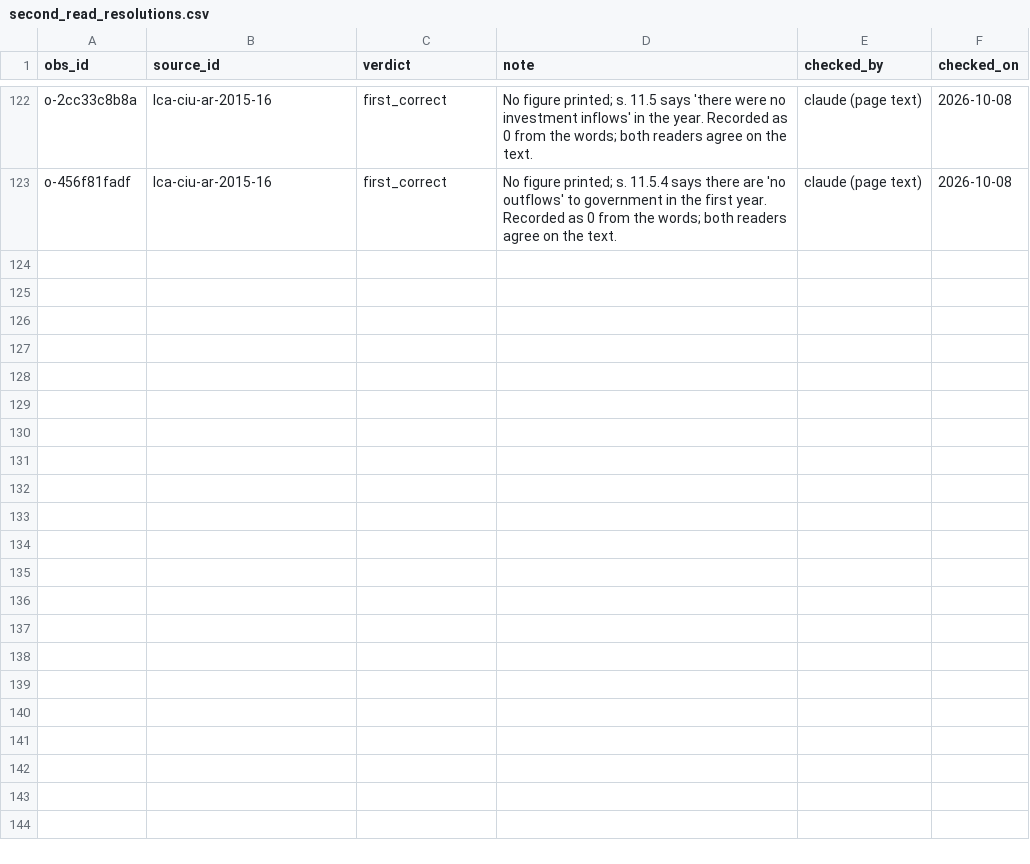
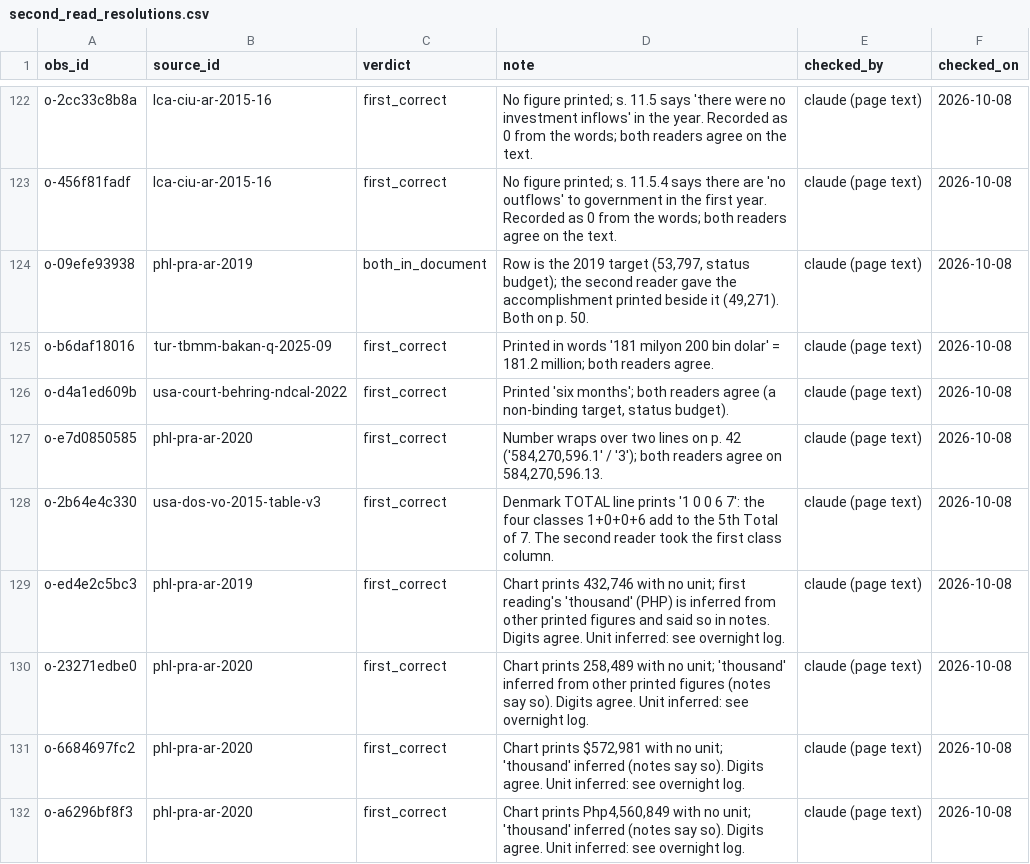
Before and after one commit to oscarleoo/data, a CSV file: topics/cbi/data/second_read_resolutions.csv, drawn as a sheet; only a part is shown, gaps mark what is left out.

```diff
--- a/topics/cbi/data/second_read_resolutions.csv
+++ b/topics/cbi/data/second_read_resolutions.csv
@@ -123 +123,10 @@ o-2cc33c8b8a,lca-ciu-ar-2015-16,first_correct,No figure printed; s. 11.5 says 't
 o-456f81fadf,lca-ciu-ar-2015-16,first_correct,No figure printed; s. 11.5.4 says there are 'no outflows' to government in the first year. Recorded as 0 from the words; both readers agree on the text.,claude (page text),2026-10-08
+o-09efe93938,phl-pra-ar-2019,both_in_document,"Row is the 2019 target (53,797, status budget); the second reader gave the accomplishment printed beside it (49,271). Both on p. 50.",claude (page text),2026-10-08
+o-b6daf18016,tur-tbmm-bakan-q-2025-09,first_correct,Printed in words '181 milyon 200 bin dolar' = 181.2 million; both readers agree.,claude (page text),2026-10-08
+o-d4a1ed609b,usa-court-behring-ndcal-2022,first_correct,"Printed 'six months'; both readers agree (a non-binding target, status budget).",claude (page text),2026-10-08
+o-e7d0850585,phl-pra-ar-2020,first_correct,"Number wraps over two lines on p. 42 ('584,270,596.1' / '3'); both readers agree on 584,270,596.13.",claude (page text),2026-10-08
+o-2b64e4c330,usa-dos-vo-2015-table-v3,first_correct,Denmark TOTAL line prints '1 0 0 6 7': the four classes 1+0+0+6 add to the 5th Total of 7. The second reader took the first class column.,claude (page text),2026-10-08
+o-ed4e2c5bc3,phl-pra-ar-2019,first_correct,"Chart prints 432,746 with no unit; first reading's 'thousand' (PHP) is inferred from other printed figures and said so in notes. Digits agree. Unit inferred: see overnight log.",claude (page text),2026-10-08
+o-23271edbe0,phl-pra-ar-2020,first_correct,"Chart prints 258,489 with no unit; 'thousand' inferred from other printed figures (notes say so). Digits agree. Unit inferred: see overnight log.",claude (page text),2026-10-08
+o-6684697fc2,phl-pra-ar-2020,first_correct,"Chart prints $572,981 with no unit; 'thousand' inferred (notes say so). Digits agree. Unit inferred: see overnight log.",claude (page text),2026-10-08
+o-a6296bf8f3,phl-pra-ar-2020,first_correct,"Chart prints Php4,560,849 with no unit; 'thousand' inferred (notes say so). Digits agree. Unit inferred: see overnight log.",claude (page text),2026-10-08
```
Also changed, not shown: 3 other files.
